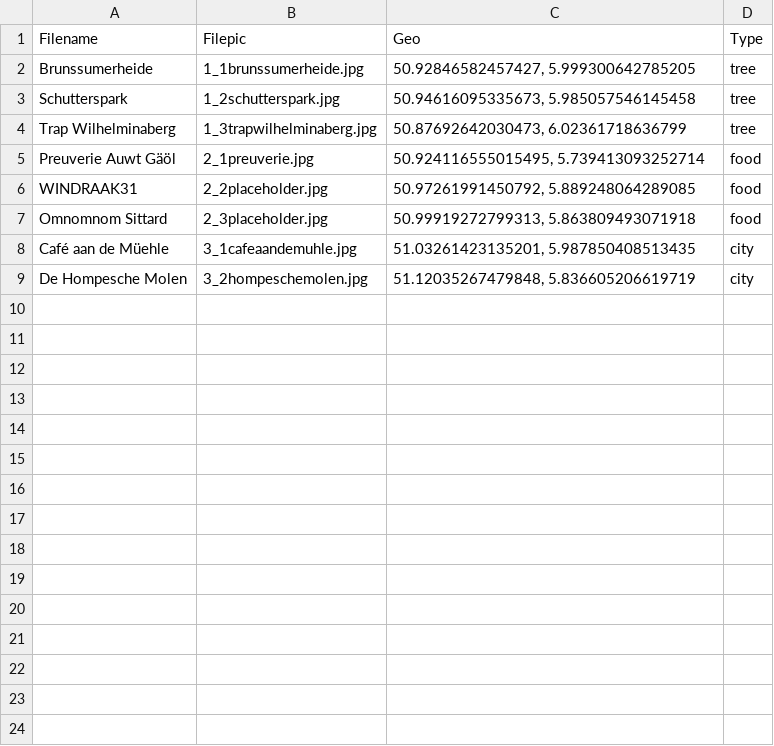
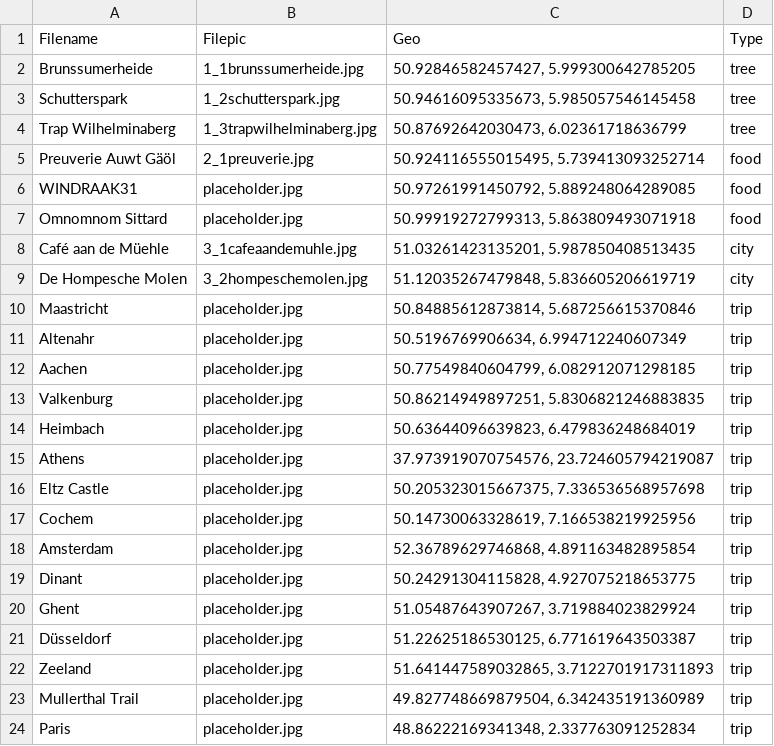
Before and after one commit to gassolivia/gassolivia.github.io, a CSV file: map/map_points.csv, drawn as a sheet; the diff names each change by its address in the sheet, - before the commit and + after, or states it on an @@ line.

Commit message:
Update map with trips

```diff
--- a/map/map_points.csv
+++ b/map/map_points.csv
-B6 (Filepic): 2_2placeholder.jpg
+B6 (Filepic): placeholder.jpg
-B7 (Filepic): 2_3placeholder.jpg
+B7 (Filepic): placeholder.jpg
+row 10: Maastricht | placeholder.jpg | 50.84885612873814, 5.687256615370846 | trip
+row 11: Altenahr | placeholder.jpg | 50.5196769906634, 6.994712240607349 | trip
+row 12: Aachen | placeholder.jpg | 50.77549840604799, 6.082912071298185 | trip
+row 13: Valkenburg | placeholder.jpg | 50.86214949897251, 5.8306821246883835 | trip
+row 14: Heimbach | placeholder.jpg | 50.63644096639823, 6.479836248684019 | trip
+row 15: Athens | placeholder.jpg | 37.973919070754576, 23.724605794219087 | trip
+row 16: Eltz Castle | placeholder.jpg | 50.205323015667375, 7.336536568957698 | trip
+row 17: Cochem | placeholder.jpg | 50.14730063328619, 7.166538219925956 | trip
+row 18: Amsterdam | placeholder.jpg | 52.36789629746868, 4.891163482895854 | trip
+row 19: Dinant | placeholder.jpg | 50.24291304115828, 4.927075218653775 | trip
+row 20: Ghent | placeholder.jpg | 51.05487643907267, 3.719884023829924 | trip
+row 21: Düsseldorf | placeholder.jpg | 51.22625186530125, 6.771619643503387 | trip
+row 22: Zeeland | placeholder.jpg | 51.641447589032865, 3.7122701917311893 | trip
+row 23: Mullerthal Trail | placeholder.jpg | 49.827748669879504, 6.342435191360989 | trip
+row 24: Paris | placeholder.jpg | 48.86222169341348, 2.337763091252834 | trip
```
Also changed, not shown: 6 other files.
